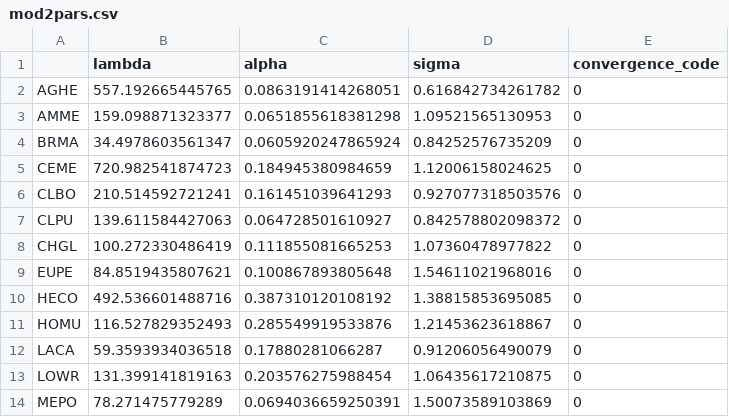
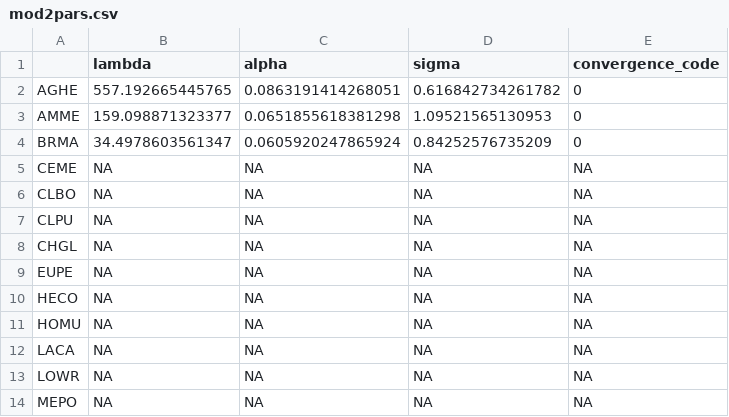
Before and after one commit to gauravsk/plant-functional-responses, a CSV file: model_outputs/mod2pars.csv, drawn as a sheet; only a part is shown; the diff covers the shown part only.

```diff
--- a/model_outputs/mod2pars.csv
+++ b/model_outputs/mod2pars.csv
@@ -4,11 +4,11 @@
 "BRMA",34.4978603561347,0.0605920247865924,0.84252576735209,0
-"CEME",720.982541874723,0.184945380984659,1.12006158024625,0
-"CLBO",210.514592721241,0.161451039641293,0.927077318503576,0
-"CLPU",139.611584427063,0.064728501610927,0.842578802098372,0
-"CHGL",100.272330486419,0.111855081665253,1.07360478977822,0
-"EUPE",84.8519435807621,0.100867893805648,1.54611021968016,0
-"HECO",492.536601488716,0.387310120108192,1.38815853695085,0
-"HOMU",116.527829352493,0.285549919533876,1.21453623618867,0
-"LACA",59.3593934036518,0.17880281066287,0.91206056490079,0
-"LOWR",131.399141819163,0.203576275988454,1.06435617210875,0
-"MEPO",78.271475779289,0.0694036659250391,1.50073589103869,0
+"CEME",NA,NA,NA,NA
+"CLBO",NA,NA,NA,NA
+"CLPU",NA,NA,NA,NA
+"CHGL",NA,NA,NA,NA
+"EUPE",NA,NA,NA,NA
+"HECO",NA,NA,NA,NA
+"HOMU",NA,NA,NA,NA
+"LACA",NA,NA,NA,NA
+"LOWR",NA,NA,NA,NA
+"MEPO",NA,NA,NA,NA
```
Also changed, not shown: 12 edited cells elsewhere in this file, model_outputs/mod1pars.csv, model_outputs/mod3pars.csv, 13 other files.
